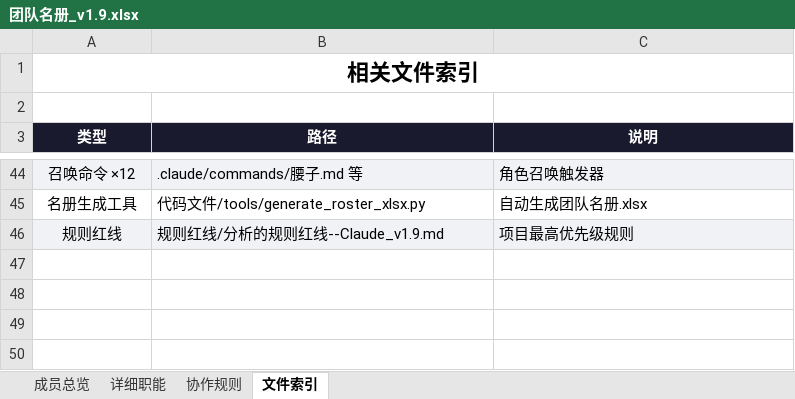
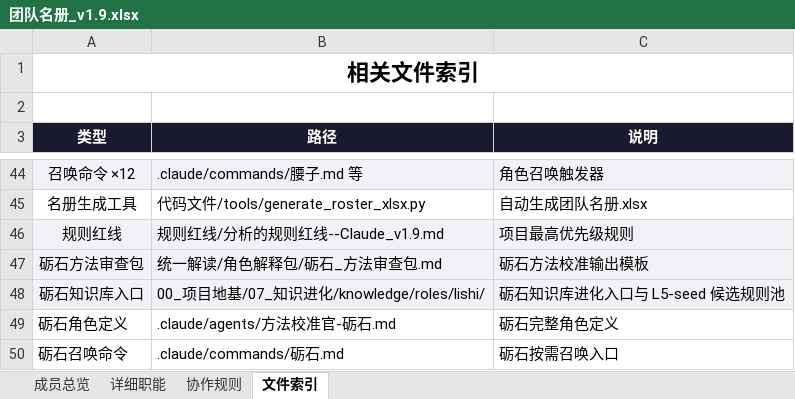
Before and after one commit to ccrt26/ccrt, an Excel workbook: 项目成员/团队名册_v1.9.xlsx, sheet 文件索引, drawn as a sheet; only a part is shown, gaps mark what is left out; values as stored, in another font and other column widths than the file's, no borders; the diff names each change by its address in the sheet, - before the commit and + after, or states it on an @@ line.

```diff
--- a/项目成员/团队名册_v1.9.xlsx (sheet 文件索引)
+++ b/项目成员/团队名册_v1.9.xlsx (sheet 文件索引)
+row 47: 砺石方法审查包 | 统一解读/角色解释包/砺石_方法审查包.md | 砺石方法校准输出模板
+row 48: 砺石知识库入口 | 00_项目地基/07_知识进化/knowledge/roles/lishi/ | 砺石知识库进化入口与 L5-seed 候选规则池
+row 49: 砺石角色定义 | .claude/agents/方法校准官-砺石.md | 砺石完整角色定义
+row 50: 砺石召唤命令 | .claude/commands/砺石.md | 砺石按需召唤入口
```
Also changed, not shown: sheet 成员总览, sheet 协作规则, sheet 详细职能, 37 other files.
